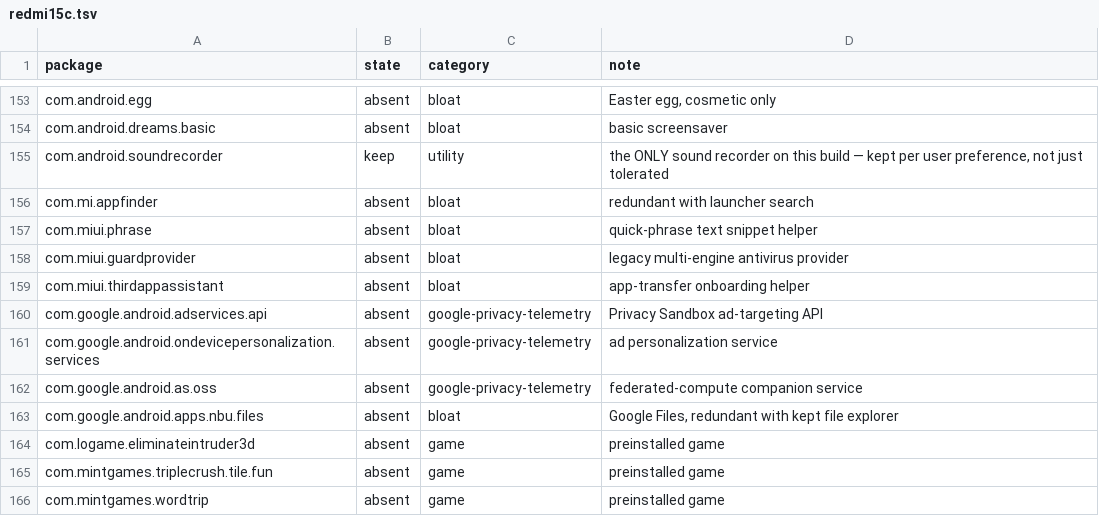
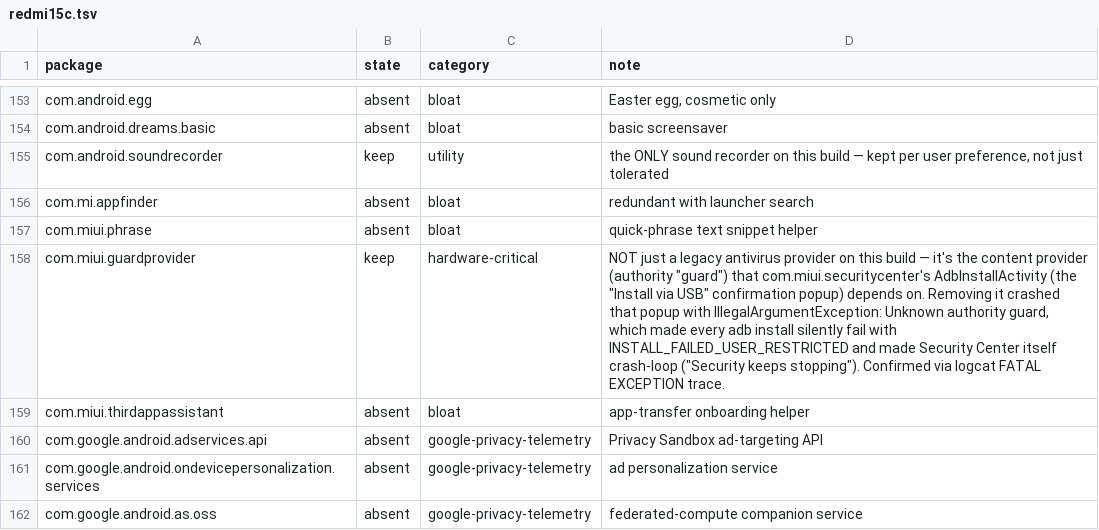
Before and after one commit to pshalagin/mobile-migration-tool, a TSV file: templates/redmi15c.tsv, drawn as a sheet; only a part is shown, gaps mark what is left out; the shorter side is filled out with more unchanged rows.

Commit message:
Fix com.miui.guardprovider: root cause of the install popup crash
Root-caused the INSTALL_FAILED_USER_RESTRICTED / missing install-popup
saga plus the new "Security keeps stopping" crash. logcat showed:

  FATAL EXCEPTION: main
  Process: com.miui.securitycenter
  Unable to start activity ComponentInfo{com.miui.securitycenter/
    com.miui.permcenter.install.AdbInstallActivity}:
  IllegalArgumentException: Unknown authority guard
    at ContentResolver.call
    at AdbInstallActivity.f0

AdbInstallActivity IS the "Install via USB" confirmation popup. It
crashes instantly on every launch trying to query a content provider
at authority "guard" — which com.miui.guardprovider provides. The
catalog had it marked `absent` under the generic note "legacy
multi-engine antivirus provider," which was wrong for this build:
Security Center's own install-confirmation flow depends on it.
Removing it meant the popup activity crashed before ever rendering,
Android treated the crashed/no-show confirmation as a cancellation
(hence INSTALL_FAILED_USER_RESTRICTED on every install attempt), and
Security Center itself started crash-looping once its data was
cleared while trying to reach this same missing provider.

Reclassified absent -> keep with the diagnostic trail in the note.
Synced into the live per-device catalog too (gitignored).

Next step for the user: run `./run.sh debloat apply` to restore it
(apply now actively restores keep-state packages, not just warns —
see the earlier commit adding that), then retry app installs.

```diff
--- a/templates/redmi15c.tsv
+++ b/templates/redmi15c.tsv
@@ -157,3 +157,3 @@ com.mi.appfinder	absent	bloat	redundant with launcher search
 com.miui.phrase	absent	bloat	quick-phrase text snippet helper
-com.miui.guardprovider	absent	bloat	legacy multi-engine antivirus provider
+com.miui.guardprovider	keep	hardware-critical	NOT just a legacy antivirus provider on this build — it's the content provider (authority "guard") that com.miui.securitycenter's AdbInstallActivity (the "Install via USB" confirmation popup) depends on. Removing it crashed that popup with IllegalArgumentException: Unknown authority guard, which made every adb install silently fail with INSTALL_FAILED_USER_RESTRICTED and made Security Center itself crash-loop ("Security keeps stopping"). Confirmed via logcat FATAL EXCEPTION trace.
 com.miui.thirdappassistant	absent	bloat	app-transfer onboarding helper
```
